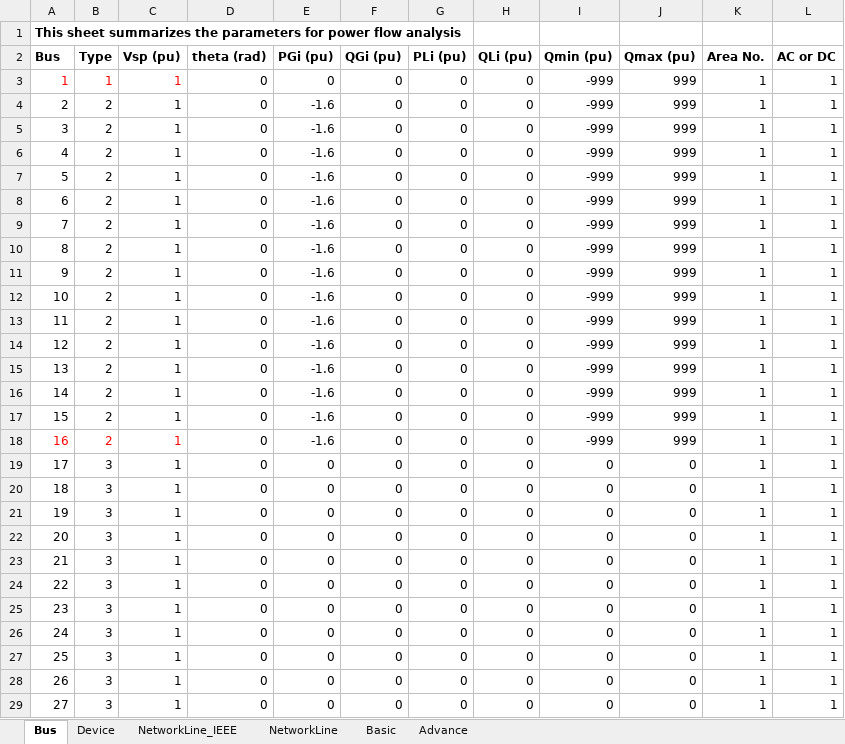
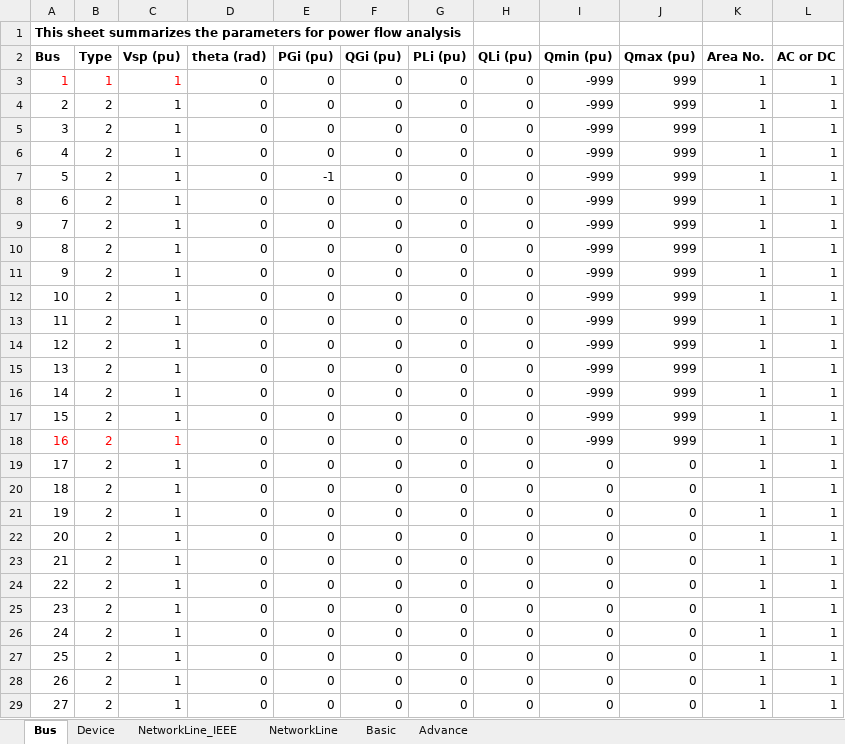
Before and after one commit to yt-li/Power-Communication-Isomorphism, an Excel workbook: Nature_NETS_NYPS_68Bus_HybridSGIBR.xlsx, sheet Bus, drawn as a sheet; only a part is shown; values as stored, in another font and other column widths than the file's, no borders; the diff covers the shown part only; the diff names each change by its address in the sheet, - before the commit and + after, or states it on an @@ line.

```diff
--- a/Nature_NETS_NYPS_68Bus_HybridSGIBR.xlsx (sheet Bus)
+++ b/Nature_NETS_NYPS_68Bus_HybridSGIBR.xlsx (sheet Bus)
-E4:E6 (PGi (pu)): -1.6
+E4:E6 (PGi (pu)): 0
-E7 (PGi (pu)): -1.6
+E7 (PGi (pu)): -1
-E8:E18 (PGi (pu)): -1.6
+E8:E18 (PGi (pu)): 0
-B19:B29 (Type): 3
+B19:B29 (Type): 2
```
Also changed, not shown: 41 edited cells elsewhere in this sheet, sheet Device, 4ApparatusModel.xlsx, 1 other file.
